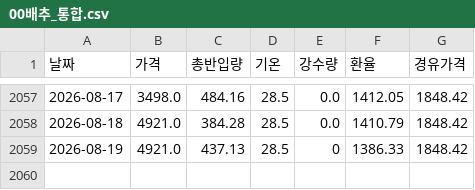
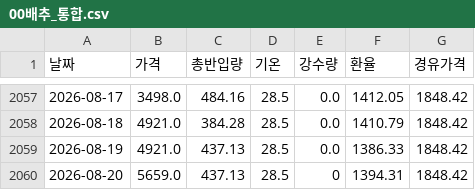
Before and after one commit to kkkdddmmm-cyber/agriculturalpriceprediction, a CSV file: 보관/00배추_통합.csv, drawn as a sheet; only a part is shown, gaps mark what is left out.

```diff
--- a/보관/00배추_통합.csv
+++ b/보관/00배추_통합.csv
@@ -2058,2 +2058,3 @@
 2026-08-18,4921.0,384.28,28.5,0.0,1410.79,1848.42
-2026-08-19,4921.0,437.13,28.5,0,1386.33,1848.42
+2026-08-19,4921.0,437.13,28.5,0.0,1386.33,1848.42
+2026-08-20,5659.0,437.13,28.5,0,1394.31,1848.42
```
Also changed, not shown: 보관/00고구마_통합.csv, 보관/00양파_통합.csv, 1 other file.
